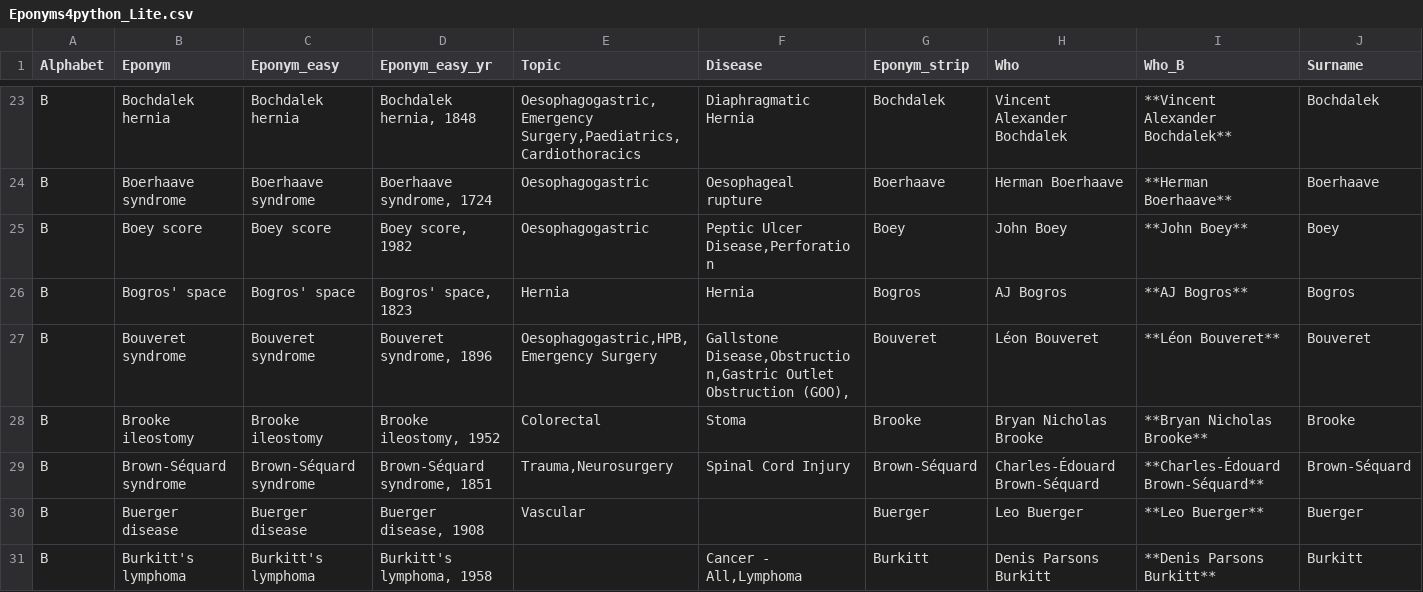
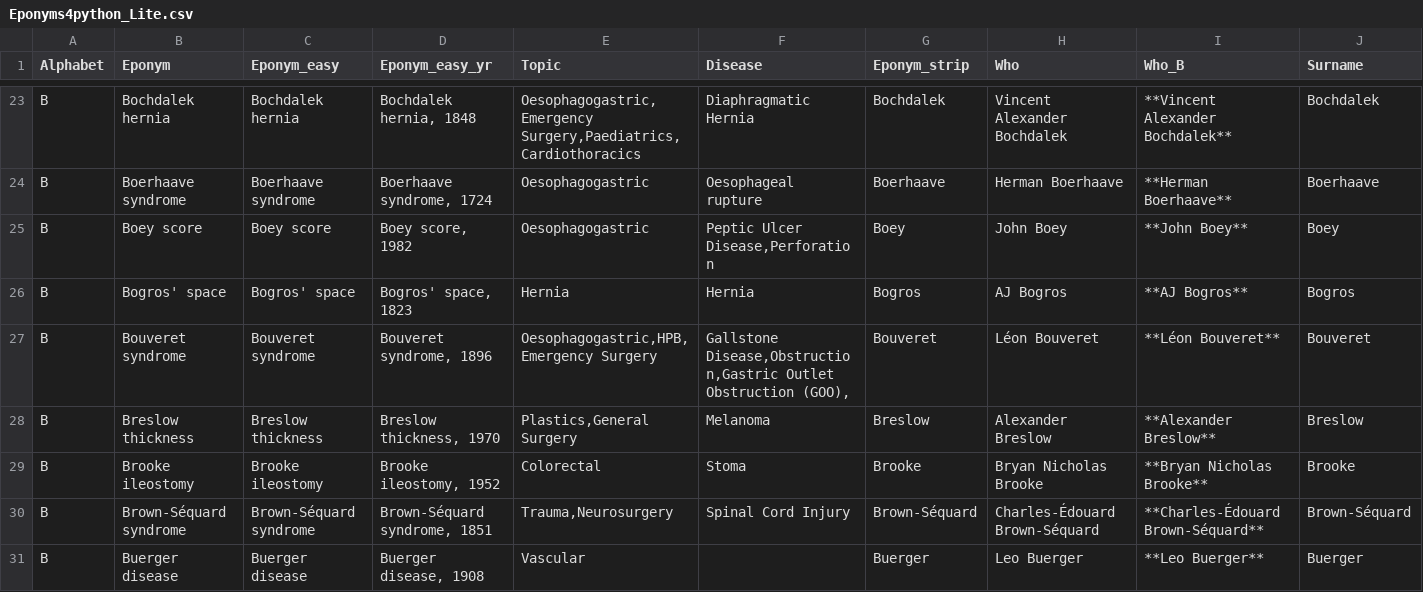
Before and after one commit to HayesAJ83/SurgicalEps_01, a CSV file: Eponyms4python_Lite.csv, drawn as a sheet; only a part is shown, gaps mark what is left out; the shorter side is filled out with more unchanged rows; rows hold the shown columns only; the diff names each change by its address in the sheet, - before the commit and + after, or states it on an @@ line.

Commit message:
Add files via upload

```diff
--- a/Eponyms4python_Lite.csv
+++ b/Eponyms4python_Lite.csv
+row 28: B | Breslow thickness | Breslow thickness | Breslow thickness, 1970 | Plastics,General Surgery | Melanoma | Breslow | Alexander Breslow | **Alexander Breslow** | Breslow
```
